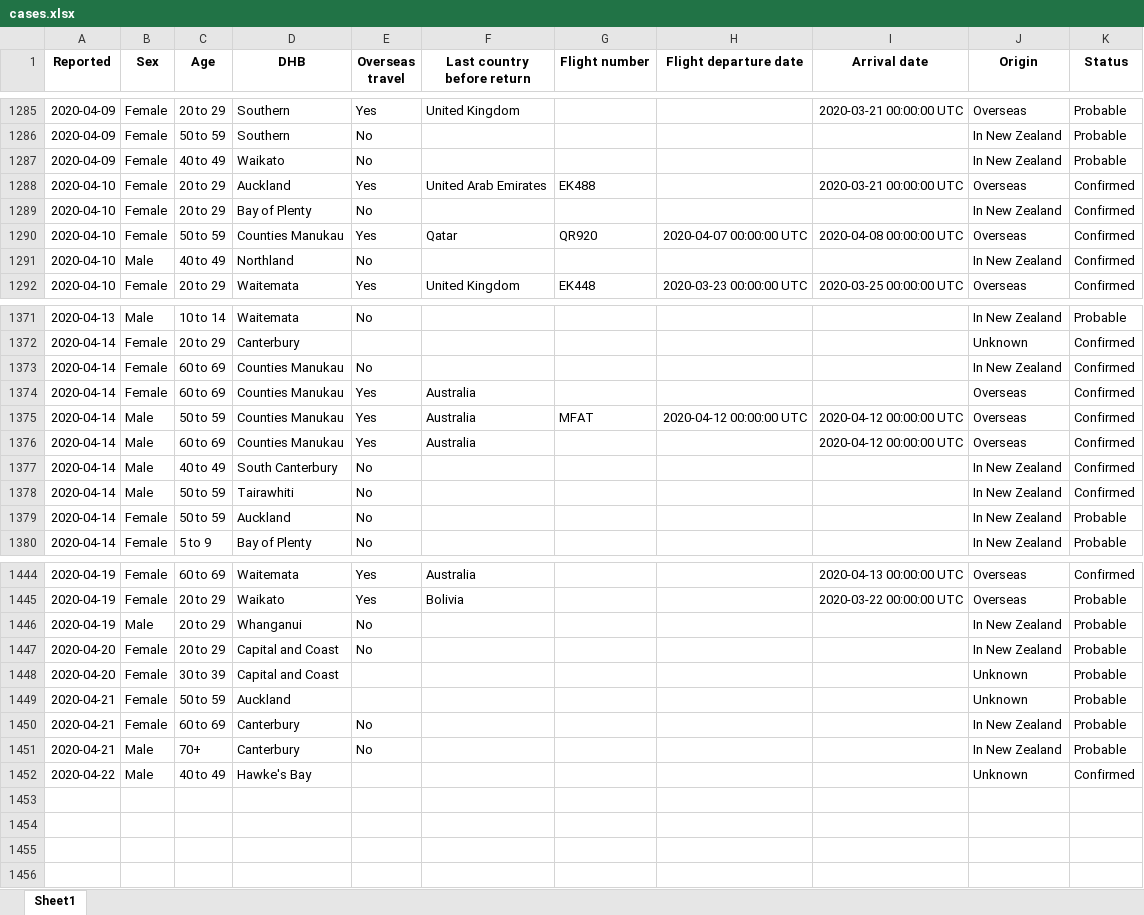
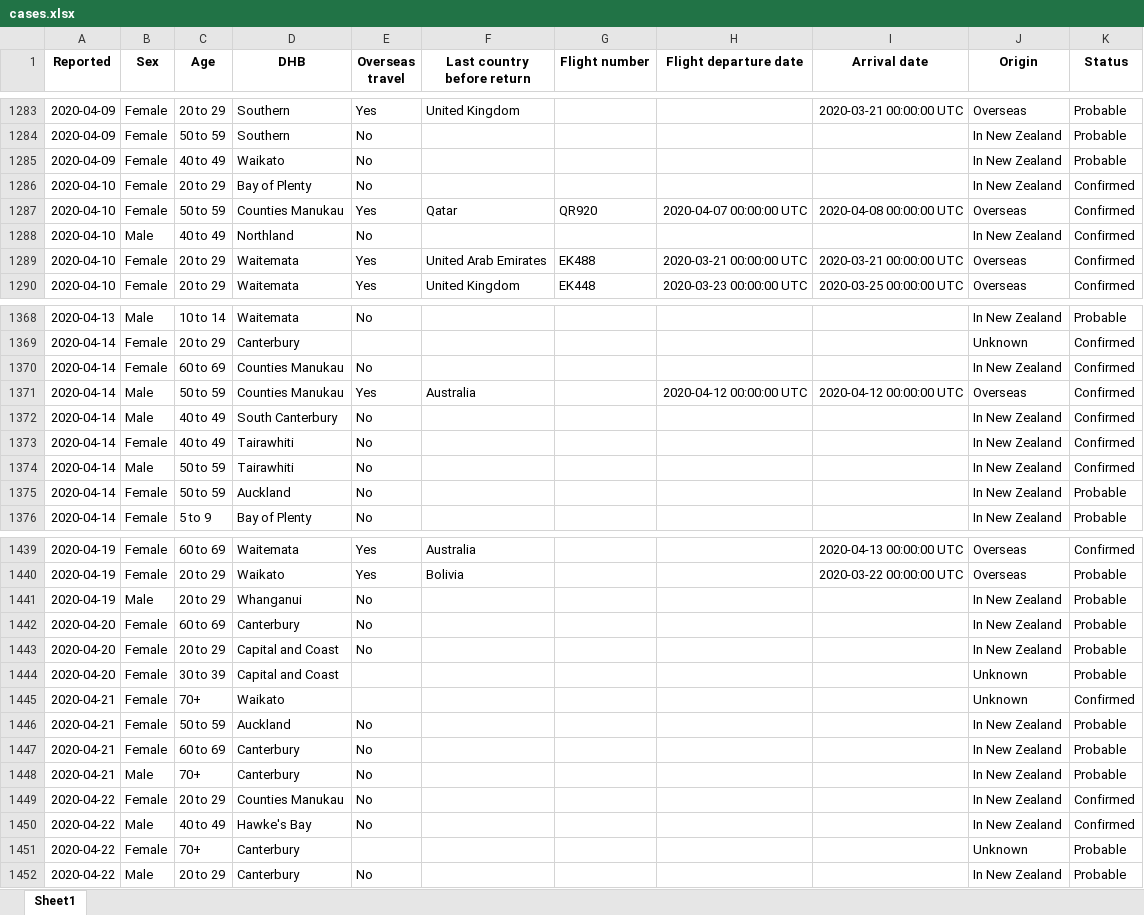
Before and after one commit to nzherald/nz-covid19-data, an Excel workbook: data/cases.xlsx, sheet Sheet1, drawn as a sheet; only a part is shown, gaps mark what is left out; values as stored, in another font and other column widths than the file's, no borders; removed rows and columns are numbered as before the commit, all else as after; the diff covers the shown part only; the diff names each change by its address in the sheet, - before the commit and + after, or states it on an @@ line.

Commit message:
work around removal of Uruguay cases

```diff
--- a/data/cases.xlsx (sheet Sheet1)
+++ b/data/cases.xlsx (sheet Sheet1)
-row 1288: 2020-04-10 | Female | 20 to 29 | Auckland | Yes | United Arab Emirates | EK488 |  | 2020-03-21 00:00:00 UTC | Overseas | Confirmed
+row 1289: 2020-04-10 | Female | 20 to 29 | Waitemata | Yes | United Arab Emirates | EK488 | 2020-03-21 00:00:00 UTC | 2020-03-21 00:00:00 UTC | Overseas | Confirmed
-row 1374: 2020-04-14 | Female | 60 to 69 | Counties Manukau | Yes | Australia |  |  |  | Overseas | Confirmed
-G1371 (Flight number): MFAT
+G1371 (Flight number): (empty)
-row 1376: 2020-04-14 | Male | 60 to 69 | Counties Manukau | Yes | Australia |  |  | 2020-04-12 00:00:00 UTC | Overseas | Confirmed
+row 1373: 2020-04-14 | Female | 40 to 49 | Tairawhiti | No |  |  |  |  | In New Zealand | Confirmed
+row 1442: 2020-04-20 | Female | 60 to 69 | Canterbury | No |  |  |  |  | In New Zealand | Probable
+row 1445: 2020-04-21 | Female | 70+ | Waikato |  |  |  |  |  | Unknown | Confirmed
-E1446 (Overseas travel): (empty)
+E1446 (Overseas travel): No
-J1446 (Origin): Unknown
+J1446 (Origin): In New Zealand
+row 1449: 2020-04-22 | Female | 20 to 29 | Counties Manukau | No |  |  |  |  | In New Zealand | Confirmed
-E1450 (Overseas travel): (empty)
+E1450 (Overseas travel): No
-J1450 (Origin): Unknown
+J1450 (Origin): In New Zealand
+row 1451: 2020-04-22 | Female | 70+ | Canterbury |  |  |  |  |  | Unknown | Probable
+row 1452: 2020-04-22 | Male | 20 to 29 | Canterbury | No |  |  |  |  | In New Zealand | Probable
```
Also changed, not shown: 3 added rows, 7 removed rows and 67 edited cells elsewhere in this sheet, data/days.xlsx, 4 other files.
